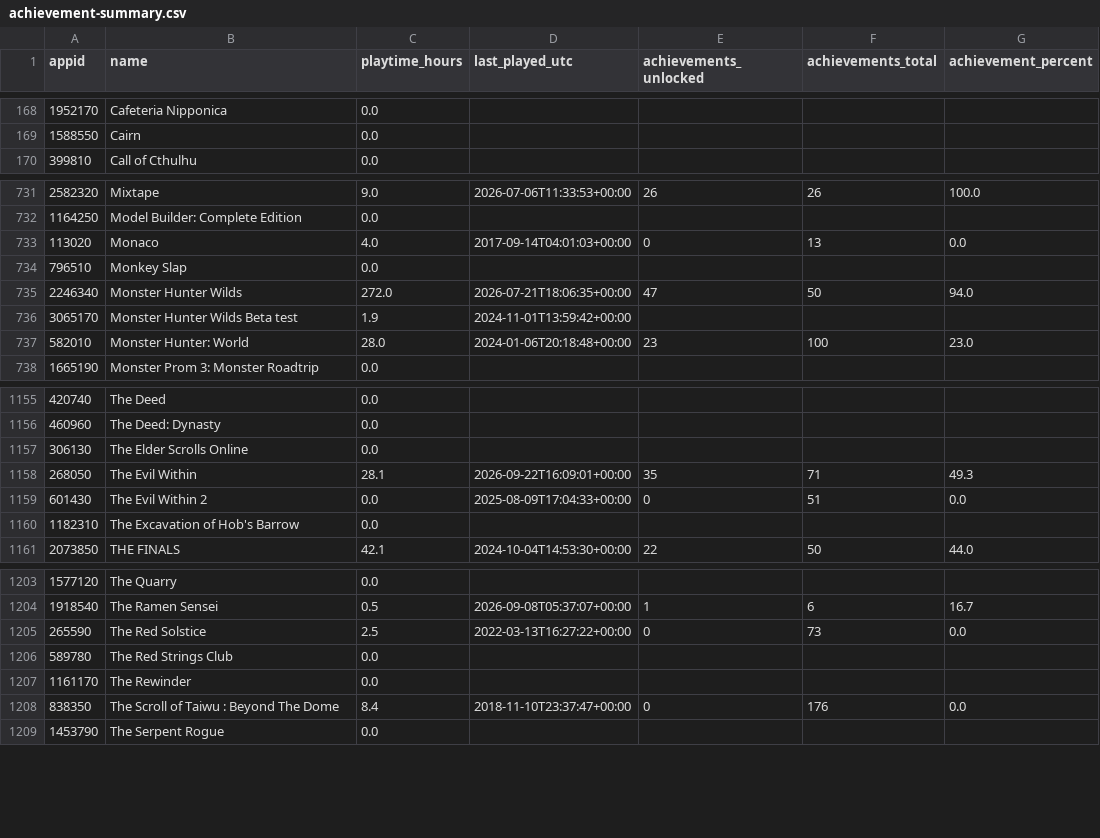
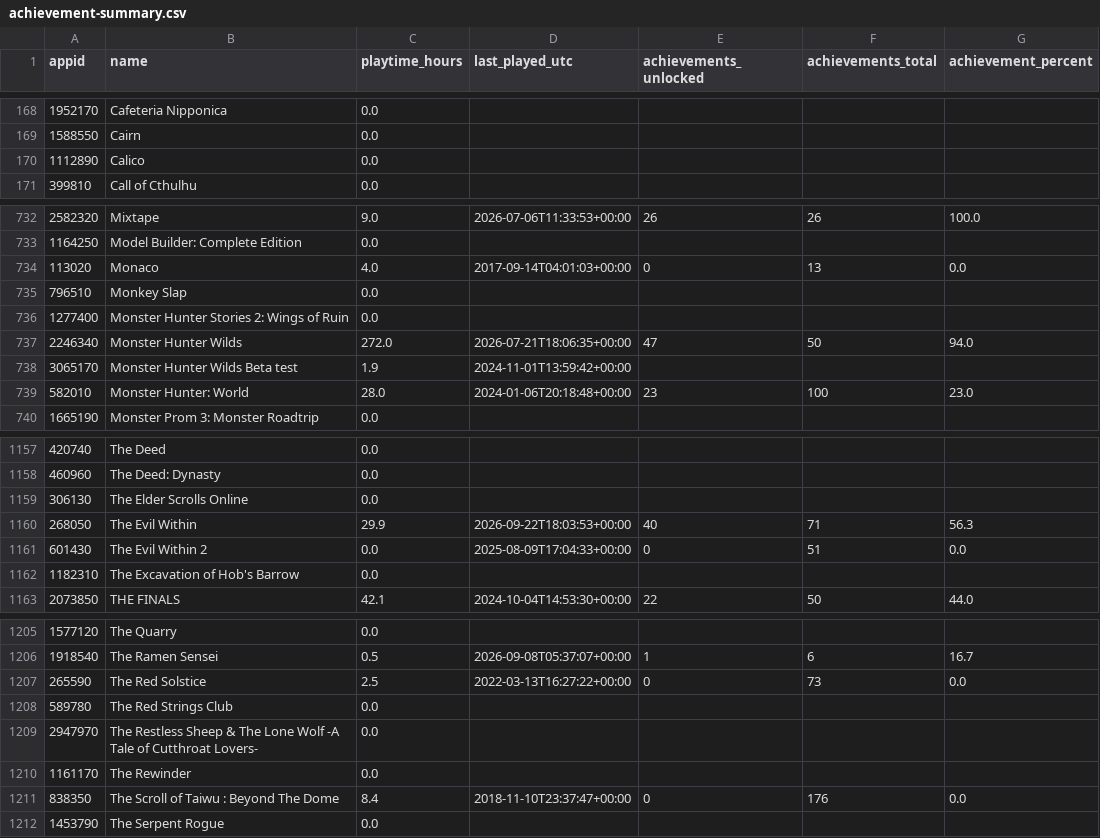
Before and after one commit to loiey8848-blip/steam-data, a CSV file: data/achievement-summary.csv, drawn as a sheet; only a part is shown, gaps mark what is left out.

```diff
--- a/data/achievement-summary.csv
+++ b/data/achievement-summary.csv
@@ -169,2 +169,3 @@
 1588550,Cairn,0.0,,,,
+1112890,Calico,0.0,,,,
 399810,Call of Cthulhu,0.0,,,,
@@ -734,2 +735,3 @@
 796510,Monkey Slap,0.0,,,,
+1277400,Monster Hunter Stories 2: Wings of Ruin,0.0,,,,
 2246340,Monster Hunter Wilds,272.0,2026-07-21T18:06:35+00:00,47,50,94.0
@@ -1157,3 +1159,3 @@
 306130,The Elder Scrolls Online,0.0,,,,
-268050,The Evil Within,28.1,2026-09-22T16:09:01+00:00,35,71,49.3
+268050,The Evil Within,29.9,2026-09-22T18:03:53+00:00,40,71,56.3
 601430,The Evil Within 2,0.0,2025-08-09T17:04:33+00:00,0,51,0.0
@@ -1206,2 +1208,3 @@
 589780,The Red Strings Club,0.0,,,,
+2947970,The Restless Sheep & The Lone Wolf -A Tale of Cutthroat Lovers-,0.0,,,,
 1161170,The Rewinder,0.0,,,,
```
Also changed, not shown: data/library.csv, 27 other files.
